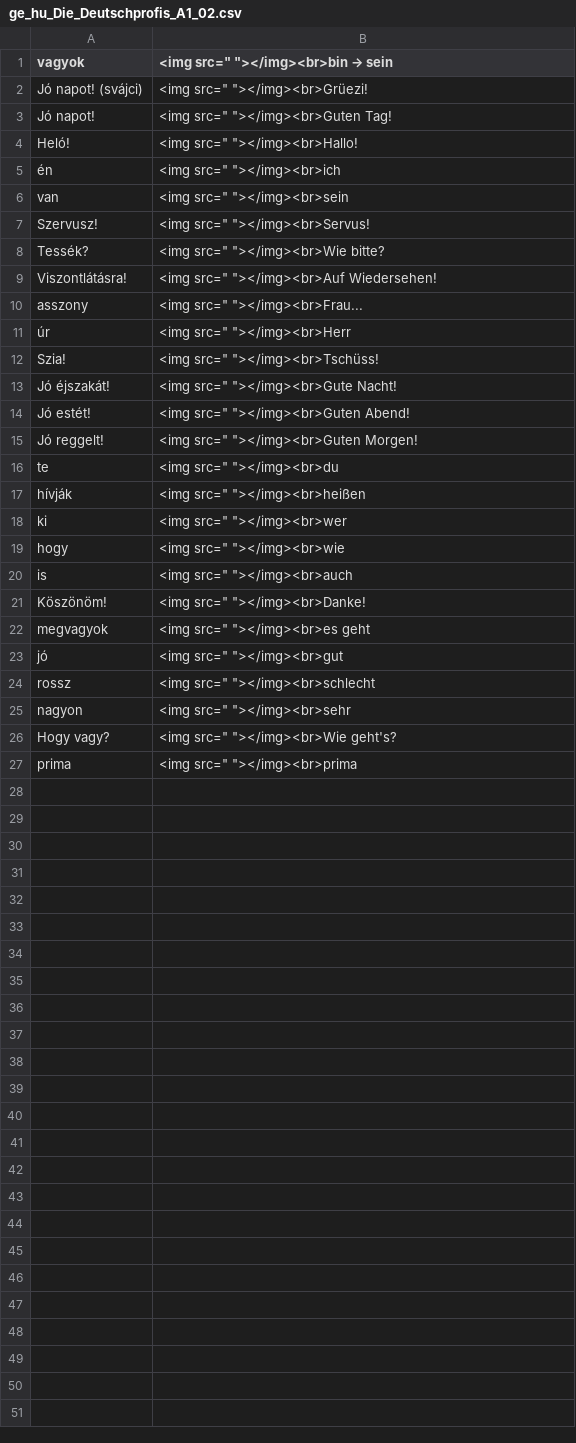
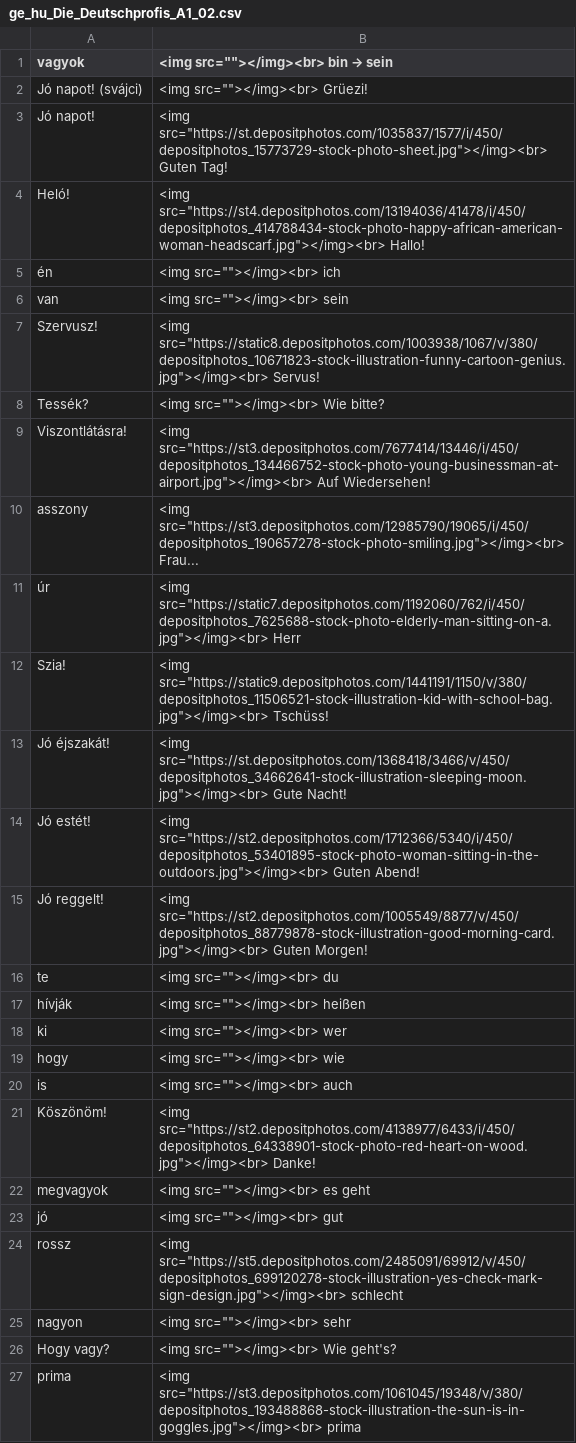
Before and after one commit to Felisha76/portfolio, a CSV file: cs_templates/ge_hu_Die_Deutschprofis_A1_02.csv, drawn as a sheet.

```diff
--- a/cs_templates/ge_hu_Die_Deutschprofis_A1_02.csv
+++ b/cs_templates/ge_hu_Die_Deutschprofis_A1_02.csv
@@ -1,27 +1,27 @@
-vagyok,<img src=" "></img><br>bin → sein
-Jó napot! (svájci),<img src=" "></img><br>Grüezi!
-Jó napot!,<img src=" "></img><br>Guten Tag!
-Heló!,<img src=" "></img><br>Hallo!
-én,<img src=" "></img><br>ich
-van,<img src=" "></img><br>sein
-Szervusz!,<img src=" "></img><br>Servus!
-Tessék?,<img src=" "></img><br>Wie bitte?
-Viszontlátásra!,<img src=" "></img><br>Auf Wiedersehen!
-asszony,<img src=" "></img><br>Frau...
-úr,<img src=" "></img><br>Herr
-Szia!,<img src=" "></img><br>Tschüss!
-Jó éjszakát!,<img src=" "></img><br>Gute Nacht!
-Jó estét!,<img src=" "></img><br>Guten Abend!
-Jó reggelt!,<img src=" "></img><br>Guten Morgen!
-te,<img src=" "></img><br>du
-hívják,<img src=" "></img><br>heißen
-ki,<img src=" "></img><br>wer
-hogy,<img src=" "></img><br>wie
-is,<img src=" "></img><br>auch
-Köszönöm!,<img src=" "></img><br>Danke!
-megvagyok,<img src=" "></img><br>es geht
-jó,<img src=" "></img><br>gut
-rossz,<img src=" "></img><br>schlecht
-nagyon,<img src=" "></img><br>sehr
-Hogy vagy?,<img src=" "></img><br>Wie geht's?
-prima,<img src=" "></img><br>prima
+vagyok,<img src=""></img><br> bin → sein
+Jó napot! (svájci),<img src=""></img><br> Grüezi!
+Jó napot!,<img src="https://st.depositphotos.com/1035837/1577/i/450/depositphotos_15773729-stock-photo-sheet.jpg"></img><br> Guten Tag!
+Heló!,<img src="https://st4.depositphotos.com/13194036/41478/i/450/depositphotos_414788434-stock-photo-happy-african-american-woman-headscarf.jpg"></img><br> Hallo!
+én,<img src=""></img><br> ich
+van,<img src=""></img><br> sein
+Szervusz!,<img src="https://static8.depositphotos.com/1003938/1067/v/380/depositphotos_10671823-stock-illustration-funny-cartoon-genius.jpg"></img><br> Servus!
+Tessék?,<img src=""></img><br> Wie bitte?
+Viszontlátásra!,<img src="https://st3.depositphotos.com/7677414/13446/i/450/depositphotos_134466752-stock-photo-young-businessman-at-airport.jpg"></img><br> Auf Wiedersehen!
+asszony,<img src="https://st3.depositphotos.com/12985790/19065/i/450/depositphotos_190657278-stock-photo-smiling.jpg"></img><br> Frau...
+úr,<img src="https://static7.depositphotos.com/1192060/762/i/450/depositphotos_7625688-stock-photo-elderly-man-sitting-on-a.jpg"></img><br> Herr
+Szia!,<img src="https://static9.depositphotos.com/1441191/1150/v/380/depositphotos_11506521-stock-illustration-kid-with-school-bag.jpg"></img><br> Tschüss!
+Jó éjszakát!,<img src="https://st.depositphotos.com/1368418/3466/v/450/depositphotos_34662641-stock-illustration-sleeping-moon.jpg"></img><br> Gute Nacht!
+Jó estét!,<img src="https://st2.depositphotos.com/1712366/5340/i/450/depositphotos_53401895-stock-photo-woman-sitting-in-the-outdoors.jpg"></img><br> Guten Abend!
+Jó reggelt!,<img src="https://st2.depositphotos.com/1005549/8877/v/450/depositphotos_88779878-stock-illustration-good-morning-card.jpg"></img><br> Guten Morgen!
+te,<img src=""></img><br> du
+hívják,<img src=""></img><br> heißen
+ki,<img src=""></img><br> wer
+hogy,<img src=""></img><br> wie
+is,<img src=""></img><br> auch
+Köszönöm!,<img src="https://st2.depositphotos.com/4138977/6433/i/450/depositphotos_64338901-stock-photo-red-heart-on-wood.jpg"></img><br> Danke!
+megvagyok,<img src=""></img><br> es geht
+jó,<img src=""></img><br> gut
+rossz,<img src="https://st5.depositphotos.com/2485091/69912/v/450/depositphotos_699120278-stock-illustration-yes-check-mark-sign-design.jpg"></img><br> schlecht
+nagyon,<img src=""></img><br> sehr
+Hogy vagy?,<img src=""></img><br> Wie geht's?
+prima,<img src="https://st3.depositphotos.com/1061045/19348/v/380/depositphotos_193488868-stock-illustration-the-sun-is-in-goggles.jpg"></img><br> prima
```
Also changed, not shown: cs_templates/ge_hu_Die_Deutschprofis_A1_03.csv, cs_templates/ge_hu_Die_Deutschprofis_A1_04.csv, 10 other files.
